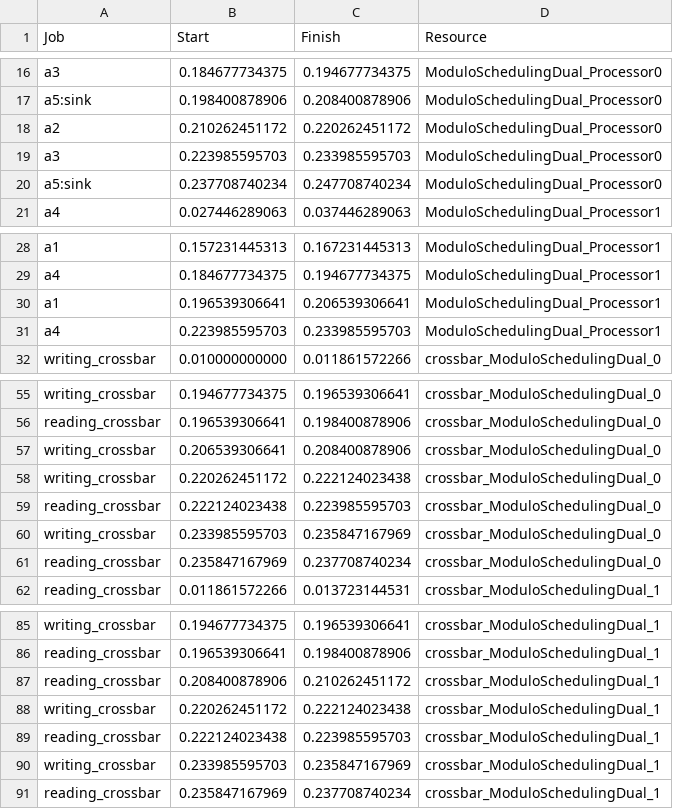
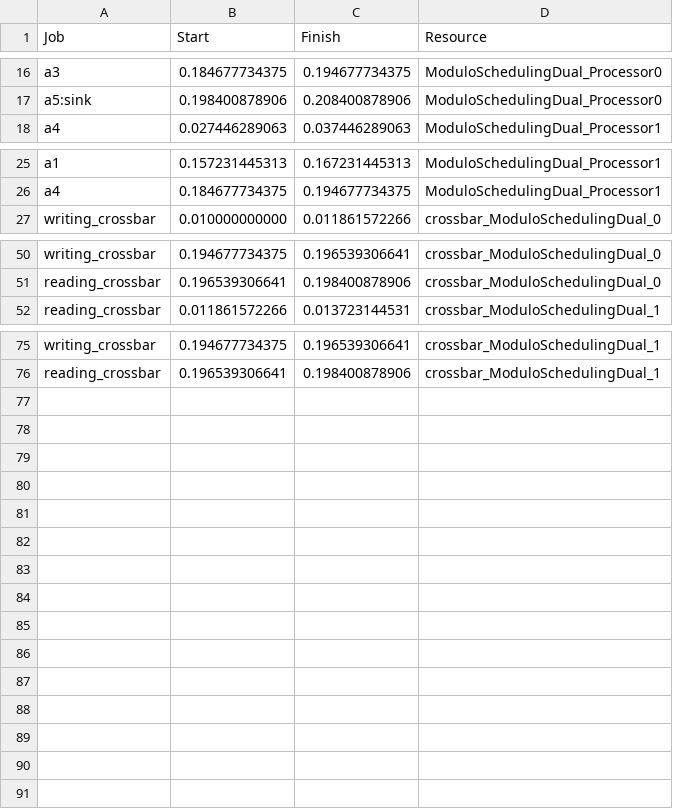
Before and after one commit to mletras89/multiTile-architecture, a CSV file: golden-cases/testcase-ModuloSchedulingDual-golden.csv, drawn as a sheet; only a part is shown, gaps mark what is left out; the diff names each change by its address in the sheet, - before the commit and + after, or states it on an @@ line.

```diff
--- a/golden-cases/testcase-ModuloSchedulingDual-golden.csv
+++ b/golden-cases/testcase-ModuloSchedulingDual-golden.csv
-row 18: a2 | 0.210262451172 | 0.220262451172 | ModuloSchedulingDual_Processor0
-row 19: a3 | 0.223985595703 | 0.233985595703 | ModuloSchedulingDual_Processor0
-row 20: a5:sink | 0.237708740234 | 0.247708740234 | ModuloSchedulingDual_Processor0
-row 30: a1 | 0.196539306641 | 0.206539306641 | ModuloSchedulingDual_Processor1
-row 31: a4 | 0.223985595703 | 0.233985595703 | ModuloSchedulingDual_Processor1
-row 57: writing_crossbar | 0.206539306641 | 0.208400878906 | crossbar_ModuloSchedulingDual_0
-row 58: writing_crossbar | 0.220262451172 | 0.222124023438 | crossbar_ModuloSchedulingDual_0
-row 59: reading_crossbar | 0.222124023438 | 0.223985595703 | crossbar_ModuloSchedulingDual_0
-row 60: writing_crossbar | 0.233985595703 | 0.235847167969 | crossbar_ModuloSchedulingDual_0
-row 61: reading_crossbar | 0.235847167969 | 0.237708740234 | crossbar_ModuloSchedulingDual_0
-row 87: reading_crossbar | 0.208400878906 | 0.210262451172 | crossbar_ModuloSchedulingDual_1
-row 88: writing_crossbar | 0.220262451172 | 0.222124023438 | crossbar_ModuloSchedulingDual_1
-row 89: reading_crossbar | 0.222124023438 | 0.223985595703 | crossbar_ModuloSchedulingDual_1
-row 90: writing_crossbar | 0.233985595703 | 0.235847167969 | crossbar_ModuloSchedulingDual_1
-row 91: reading_crossbar | 0.235847167969 | 0.237708740234 | crossbar_ModuloSchedulingDual_1
```
Also changed, not shown: golden-cases/testcase-ModuloSchedulingSingle-golden.csv, golden-cases/testcase-architecture-Modulo-Scheduling-Recurrences-golden.csv, 10 other files.
